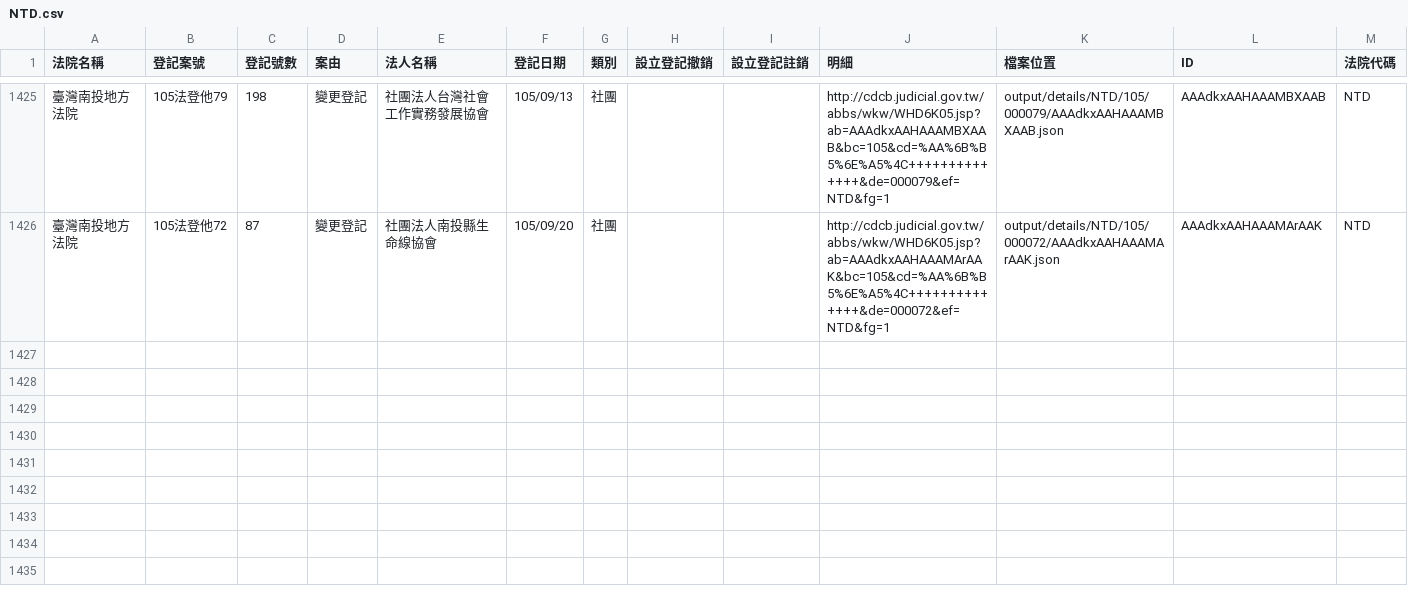
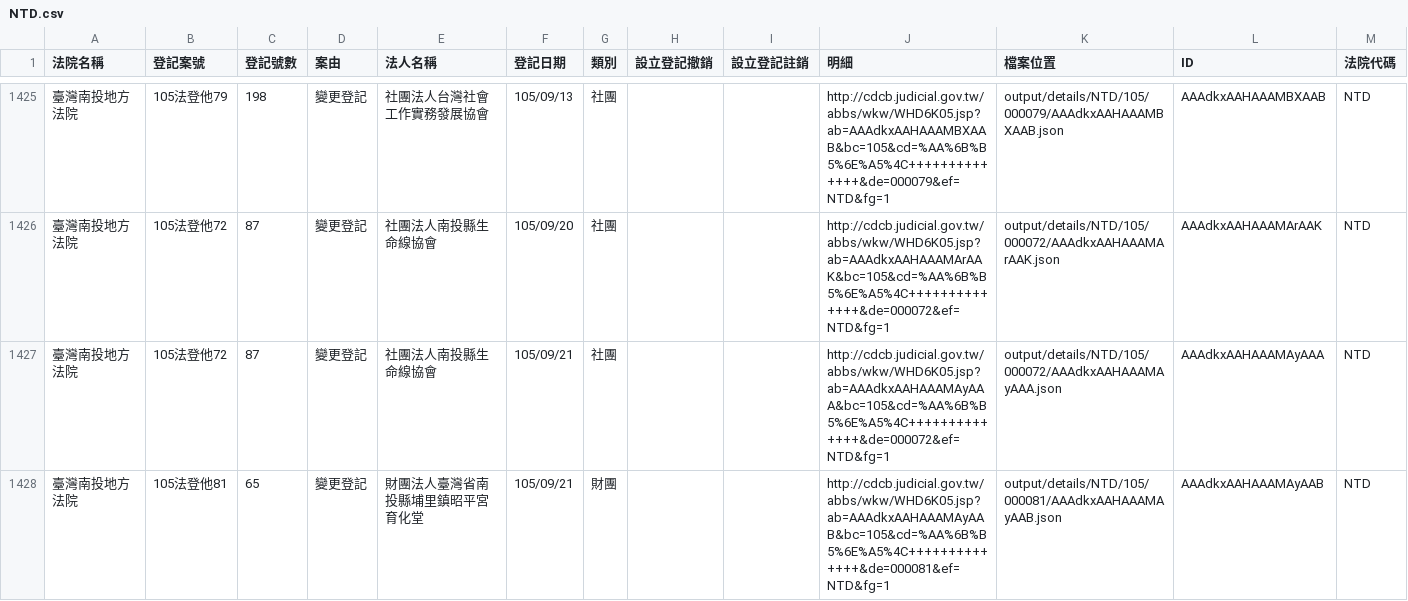
Before and after one commit to longhsiung/foundationtw, a CSV file: output/lists/NTD.csv, drawn as a sheet; only a part is shown, gaps mark what is left out; the diff names each change by its address in the sheet, - before the commit and + after, or states it on an @@ line.

Commit message:
update datasets @ 2016-09-22 02:00:01

```diff
--- a/output/lists/NTD.csv
+++ b/output/lists/NTD.csv
+row 1427: 臺灣南投地方法院 | 105法登他72 | 87 | 變更登記 | 社團法人南投縣生命線協會 | 105/09/21 | 社團 |  |  | http://cdcb.judicial.gov.tw/abbs/wkw/WHD6K05.jsp?ab=AAAdkxAAHAAAMAyAAA&bc=105&cd=%AA%6B%B5%6E%A5%4C++++++++++++++&de=000072&ef=NTD&fg=1 | output/details/NTD/105/000072/AAAdkxAAHAAAMAyAAA.json | AAAdkxAAHAAAMAyAAA | NTD
+row 1428: 臺灣南投地方法院 | 105法登他81 | 65 | 變更登記 | 財團法人臺灣省南投縣埔里鎮昭平宮育化堂 | 105/09/21 | 財團 |  |  | http://cdcb.judicial.gov.tw/abbs/wkw/WHD6K05.jsp?ab=AAAdkxAAHAAAMAyAAB&bc=105&cd=%AA%6B%B5%6E%A5%4C++++++++++++++&de=000081&ef=NTD&fg=1 | output/details/NTD/105/000081/AAAdkxAAHAAAMAyAAB.json | AAAdkxAAHAAAMAyAAB | NTD
```
Also changed, not shown: output/lists/CHD.csv, output/lists/HLD.csv, 22 other files.
